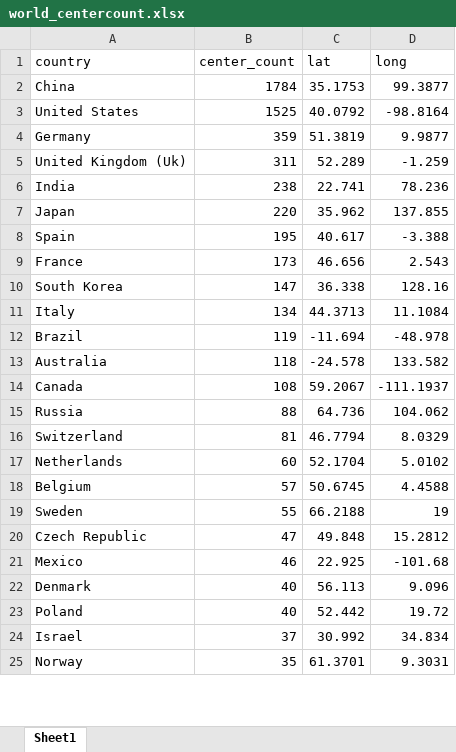
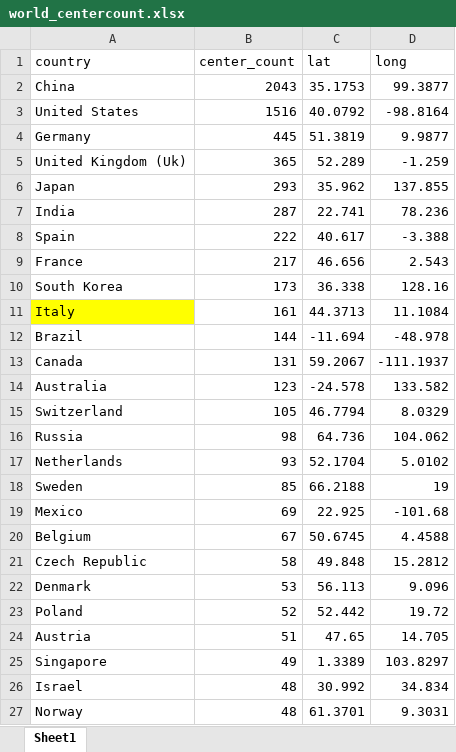
Before and after one commit to CDCgov/PASS, an Excel workbook: SGMC/rstudio_maps/data/world_centercount.xlsx, sheet Sheet1, drawn as a sheet; only a part is shown; values as stored, in another font and other column widths than the file's, no borders; removed rows and columns are numbered as before the commit, all else as after; the diff covers the shown part only; the diff names each change by its address in the sheet, - before the commit and + after, or states it on an @@ line.

```diff
--- a/SGMC/rstudio_maps/data/world_centercount.xlsx (sheet Sheet1)
+++ b/SGMC/rstudio_maps/data/world_centercount.xlsx (sheet Sheet1)
-B2 (center_count): 1784
+B2 (center_count): 2043
-B3 (center_count): 1525
+B3 (center_count): 1516
-B4 (center_count): 359
+B4 (center_count): 445
-B5 (center_count): 311
+B5 (center_count): 365
-row 6: India | 238 | 22.741 | 78.236
-B6 (center_count): 220
+B6 (center_count): 293
+row 7: India | 287 | 22.741 | 78.236
-B8 (center_count): 195
+B8 (center_count): 222
-B9 (center_count): 173
+B9 (center_count): 217
-B10 (center_count): 147
+B10 (center_count): 173
-A11 fill: none
+A11 fill: #FFFF00
-B11 (center_count): 134
+B11 (center_count): 161
-B12 (center_count): 119
+B12 (center_count): 144
-row 13: Australia | 118 | -24.578 | 133.582
-B13 (center_count): 108
+B13 (center_count): 131
-row 15: Russia | 88 | 64.736 | 104.062
+row 14: Australia | 123 | -24.578 | 133.582
-B15 (center_count): 81
+B15 (center_count): 105
+row 16: Russia | 98 | 64.736 | 104.062
-B17 (center_count): 60
+B17 (center_count): 93
-row 18: Belgium | 57 | 50.6745 | 4.4588
-B18 (center_count): 55
+B18 (center_count): 85
-row 20: Czech Republic | 47 | 49.848 | 15.2812
-B19 (center_count): 46
+B19 (center_count): 69
+row 20: Belgium | 67 | 50.6745 | 4.4588
+row 21: Czech Republic | 58 | 49.848 | 15.2812
-B22 (center_count): 40
+B22 (center_count): 53
-B23 (center_count): 40
+B23 (center_count): 52
+row 24: Austria | 51 | 47.65 | 14.705
+row 25: Singapore | 49 | 1.3389 | 103.8297
-B26 (center_count): 37
+B26 (center_count): 48
-B27 (center_count): 35
+B27 (center_count): 48
```
Also changed, not shown: 43 added rows, 47 removed rows and 11 edited cells elsewhere in this sheet, SGMC/rstudio_maps/data/us_centercount.xlsx, 16 other files.
